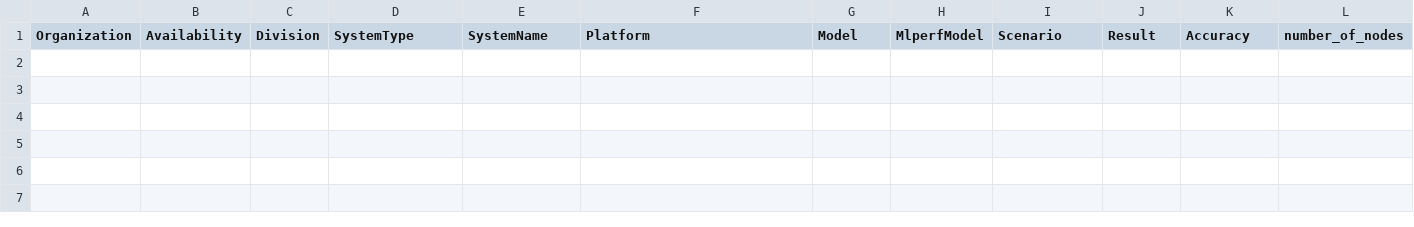
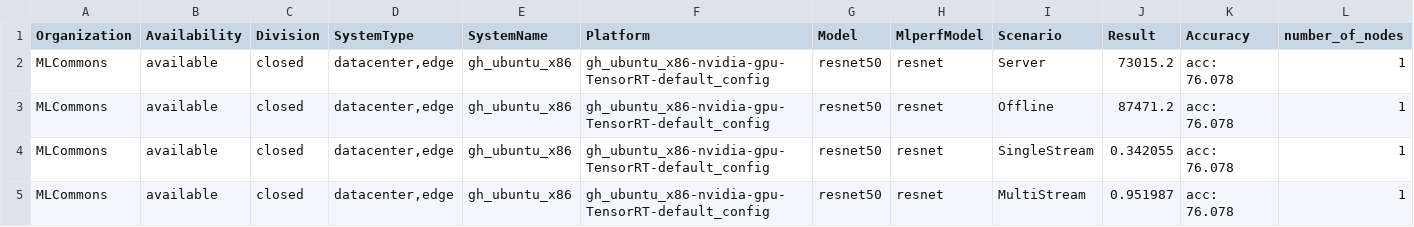
Before and after one commit to mlcommons/mlperf_inference_unofficial_submissions_v5.0, a CSV file: summary.csv, drawn as a sheet; only a part is shown; rows hold the shown columns only; the diff names each change by its address in the sheet, - before the commit and + after, or states it on an @@ line.

```diff
--- a/summary.csv
+++ b/summary.csv
+row 2: MLCommons | available | closed | datacenter,edge | gh_ubuntu_x86 | gh_ubuntu_x86-nvidia-gpu-TensorRT-default_config | resnet50 | resnet | Server | 73015.2 | acc: 76.078 | 1
+row 3: MLCommons | available | closed | datacenter,edge | gh_ubuntu_x86 | gh_ubuntu_x86-nvidia-gpu-TensorRT-default_config | resnet50 | resnet | Offline | 87471.2 | acc: 76.078 | 1
+row 4: MLCommons | available | closed | datacenter,edge | gh_ubuntu_x86 | gh_ubuntu_x86-nvidia-gpu-TensorRT-default_config | resnet50 | resnet | SingleStream | 0.342055 | acc: 76.078 | 1
+row 5: MLCommons | available | closed | datacenter,edge | gh_ubuntu_x86 | gh_ubuntu_x86-nvidia-gpu-TensorRT-default_config | resnet50 | resnet | MultiStream | 0.951987 | acc: 76.078 | 1
```
Also changed, not shown: 4 other files.
